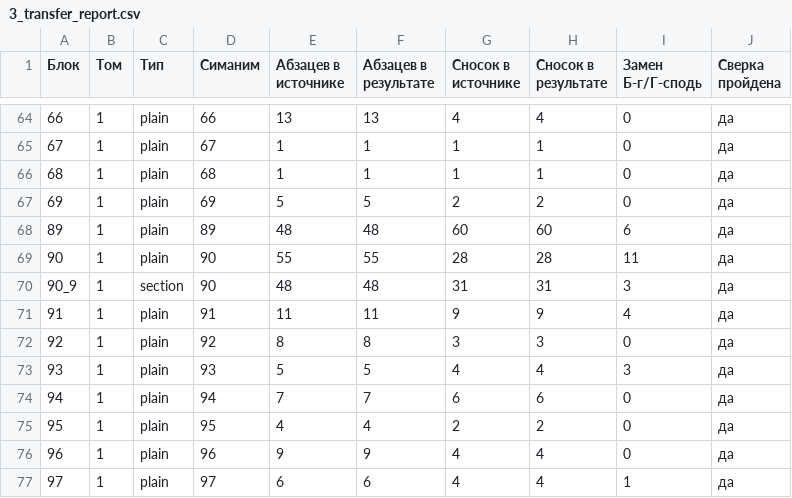
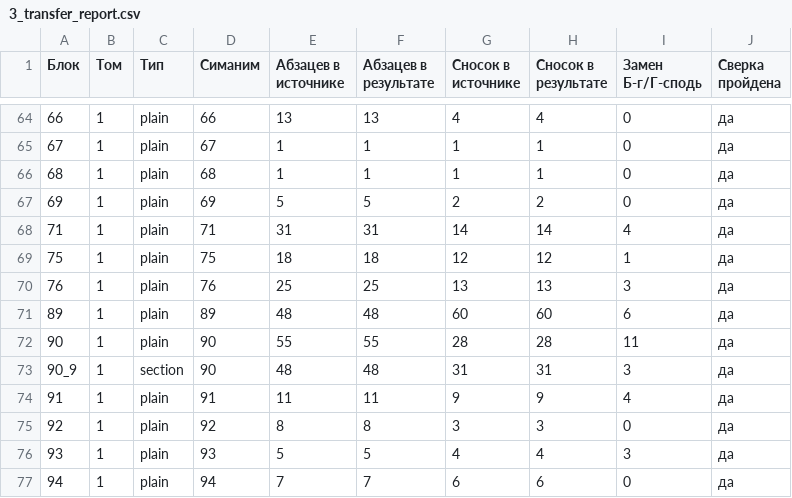
Before and after one commit to bu3142-lgtm/yalkut-berura, a CSV file: docs/3_transfer_report.csv, drawn as a sheet; only a part is shown, gaps mark what is left out; the shorter side is filled out with more unchanged rows.

```diff
--- a/docs/3_transfer_report.csv
+++ b/docs/3_transfer_report.csv
@@ -67,2 +67,5 @@
 69;1;plain;69;5;5;2;2;0;да
+71;1;plain;71;31;31;14;14;4;да
+75;1;plain;75;18;18;12;12;1;да
+76;1;plain;76;25;25;13;13;3;да
 89;1;plain;89;48;48;60;60;6;да
```
Also changed, not shown: 20 other files.
